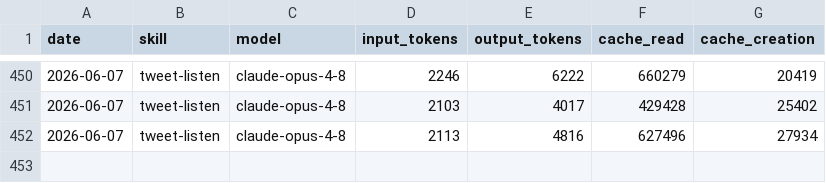
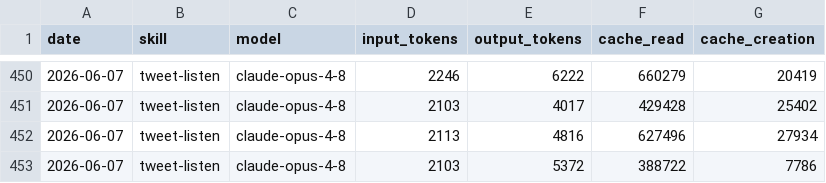
Before and after one commit to Liquid-Protocol-Ops/agent-autonomopoly, a CSV file: memory/token-usage.csv, drawn as a sheet; only a part is shown, gaps mark what is left out.

Commit message:
chore(tweet-listen): auto-commit 2026-06-07

```diff
--- a/memory/token-usage.csv
+++ b/memory/token-usage.csv
@@ -452 +452,2 @@ date,skill,model,input_tokens,output_tokens,cache_read,cache_creation
 2026-06-07,tweet-listen,claude-opus-4-8,2113,4816,627496,27934
+2026-06-07,tweet-listen,claude-opus-4-8,2103,5372,388722,7786
```
Also changed, not shown: 4 other files.
